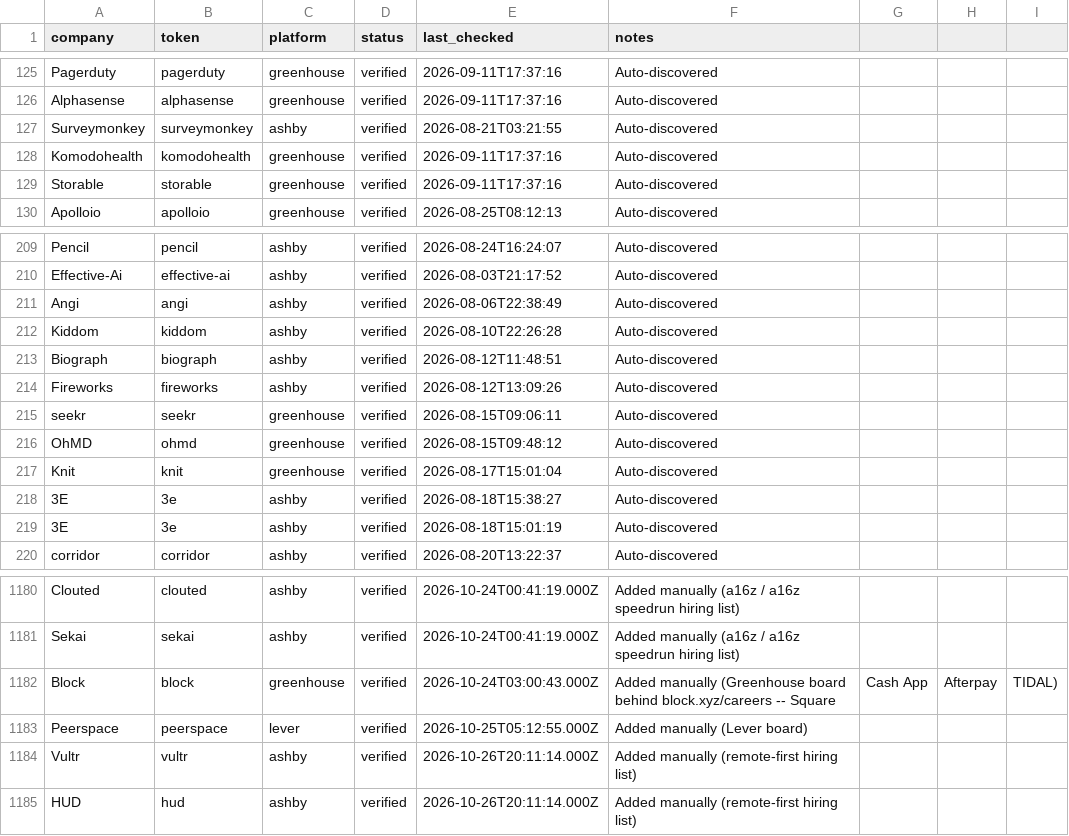
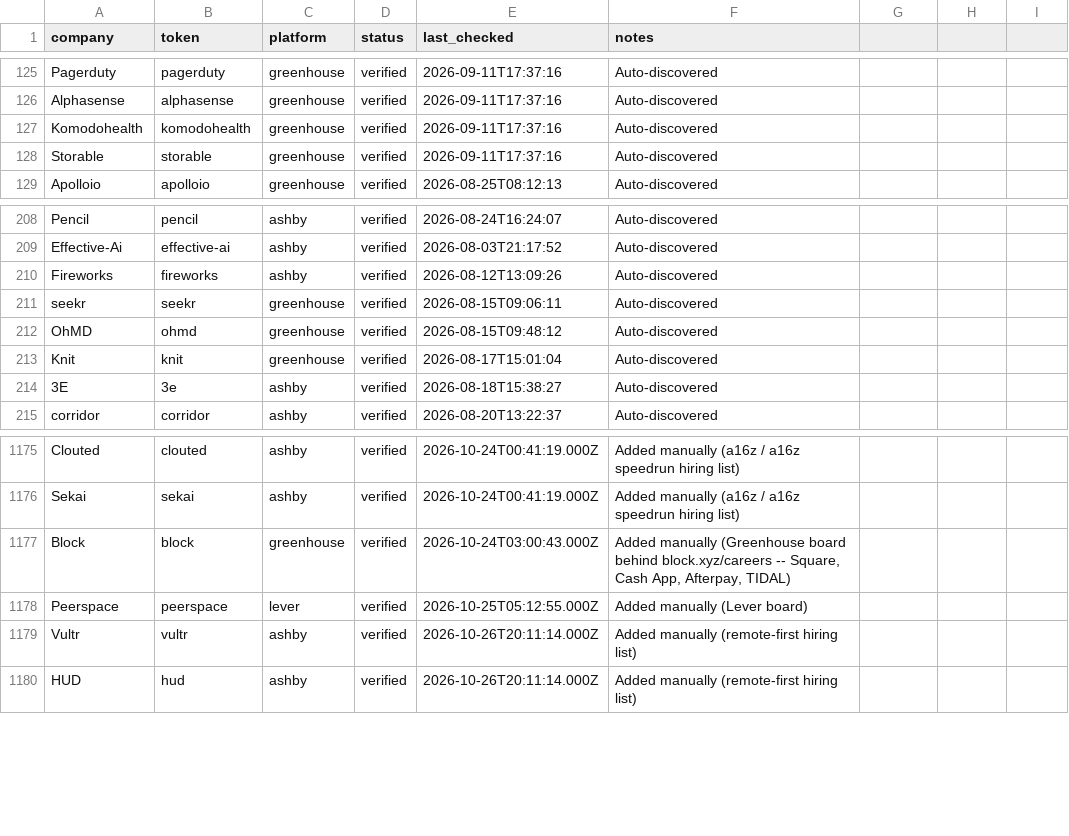
Before and after one commit to GabeTHEGeek/tolara-atlas, a CSV file: data/companies.csv, drawn as a sheet; only a part is shown, gaps mark what is left out.

Commit message:
Check the company list before each sync, write its rows one way, and keep it LF
Removes five boards listed twice (Angi, Kiddom, Biograph, 3E, SurveyMonkey) and quotes the Block row's notes.

```diff
--- a/data/companies.csv
+++ b/data/companies.csv
@@ -126,3 +126,2 @@ Pagerduty,pagerduty,greenhouse,verified,2026-09-11T17:37:16,Auto-discovered
 Alphasense,alphasense,greenhouse,verified,2026-09-11T17:37:16,Auto-discovered
-Surveymonkey,surveymonkey,ashby,verified,2026-08-21T03:21:55,Auto-discovered
 Komodohealth,komodohealth,greenhouse,verified,2026-09-11T17:37:16,Auto-discovered
@@ -210,5 +209,2 @@ Pencil,pencil,ashby,verified,2026-08-24T16:24:07,Auto-discovered
 Effective-Ai,effective-ai,ashby,verified,2026-08-03T21:17:52,Auto-discovered
-Angi,angi,ashby,verified,2026-08-06T22:38:49,Auto-discovered
-Kiddom,kiddom,ashby,verified,2026-08-10T22:26:28,Auto-discovered
-Biograph,biograph,ashby,verified,2026-08-12T11:48:51,Auto-discovered
 Fireworks,fireworks,ashby,verified,2026-08-12T13:09:26,Auto-discovered
@@ -218,3 +214,2 @@ Knit,knit,greenhouse,verified,2026-08-17T15:01:04,Auto-discovered
 3E,3e,ashby,verified,2026-08-18T15:38:27,Auto-discovered
-3E,3e,ashby,verified,2026-08-18T15:01:19,Auto-discovered
 corridor,corridor,ashby,verified,2026-08-20T13:22:37,Auto-discovered
@@ -1181,3 +1176,3 @@ Clouted,clouted,ashby,verified,2026-10-24T00:41:19.000Z,Added manually (a16z / a
 Sekai,sekai,ashby,verified,2026-10-24T00:41:19.000Z,Added manually (a16z / a16z speedrun hiring list)
-Block,block,greenhouse,verified,2026-10-24T03:00:43.000Z,Added manually (Greenhouse board behind block.xyz/careers -- Square, Cash App, Afterpay, TIDAL)
+Block,block,greenhouse,verified,2026-10-24T03:00:43.000Z,"Added manually (Greenhouse board behind block.xyz/careers -- Square, Cash App, Afterpay, TIDAL)"
 Peerspace,peerspace,lever,verified,2026-10-25T05:12:55.000Z,Added manually (Lever board)
```
Also changed, not shown: 11 other files.
